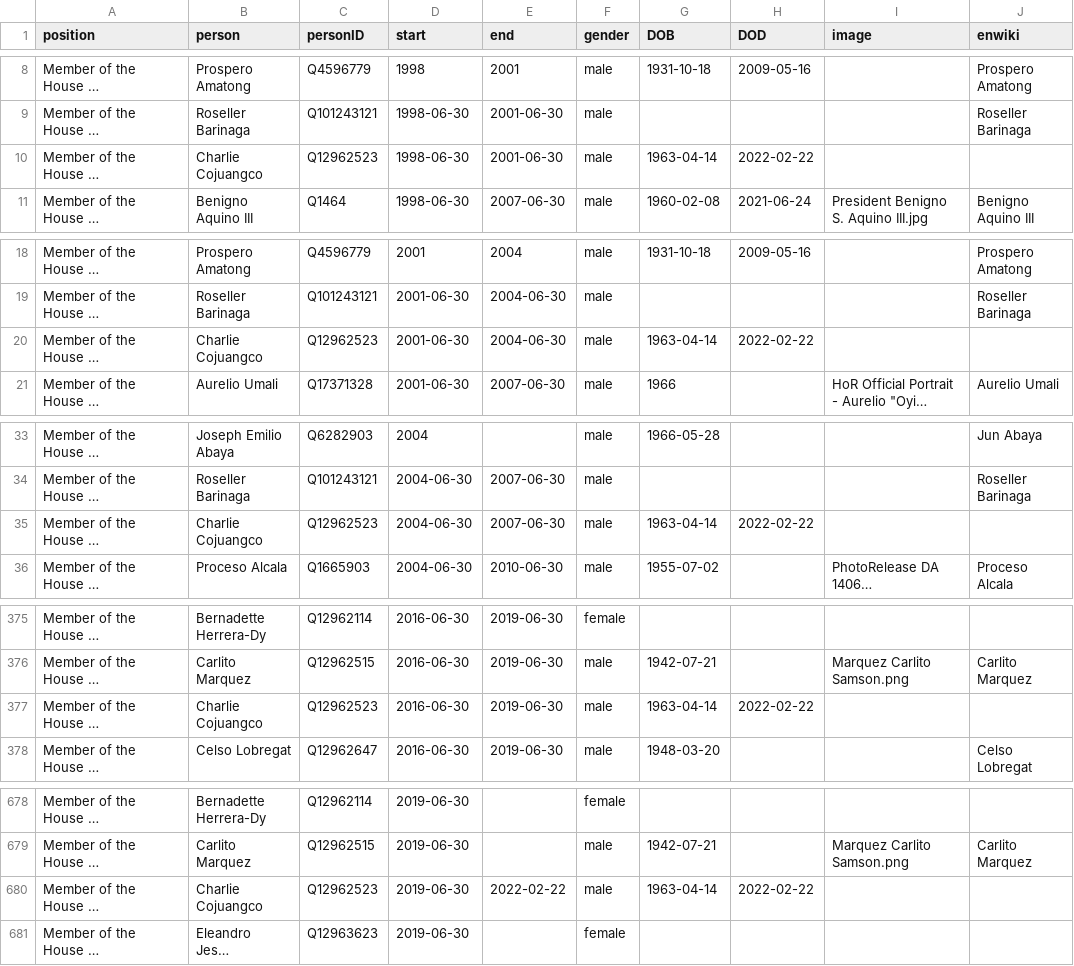
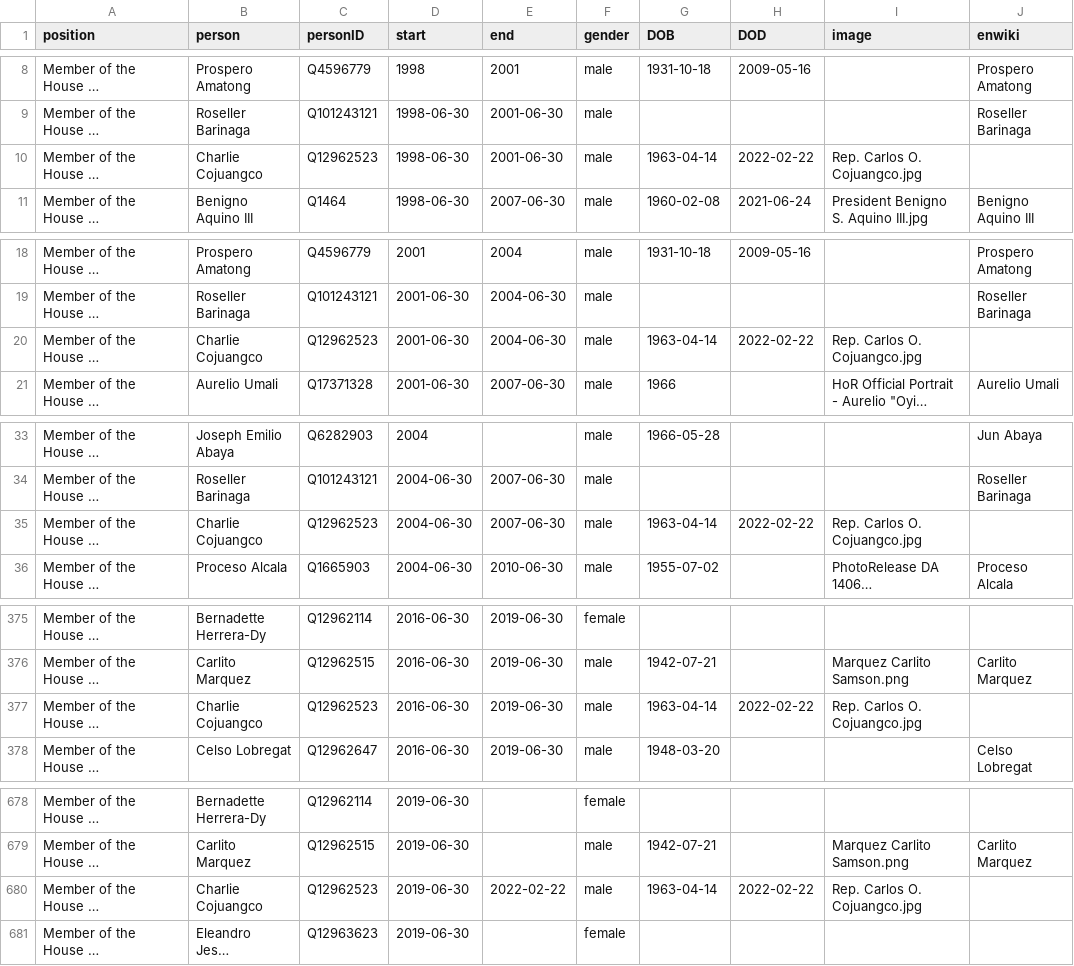
Before and after one commit to every-politician-scrapers/philippines-ministers, a CSV file: html/legislators.csv, drawn as a sheet; only a part is shown, gaps mark what is left out; long unchanged cells end in …; the diff names each change by its address in the sheet, - before the commit and + after, or states it on an @@ line.

Commit message:
PCB update

```diff
--- a/html/legislators.csv
+++ b/html/legislators.csv
-I10 (image): (empty)
+I10 (image): Rep. Carlos O. Cojuangco.jpg
-I20 (image): (empty)
+I20 (image): Rep. Carlos O. Cojuangco.jpg
-I35 (image): (empty)
+I35 (image): Rep. Carlos O. Cojuangco.jpg
-I377 (image): (empty)
+I377 (image): Rep. Carlos O. Cojuangco.jpg
-I680 (image): (empty)
+I680 (image): Rep. Carlos O. Cojuangco.jpg
```
